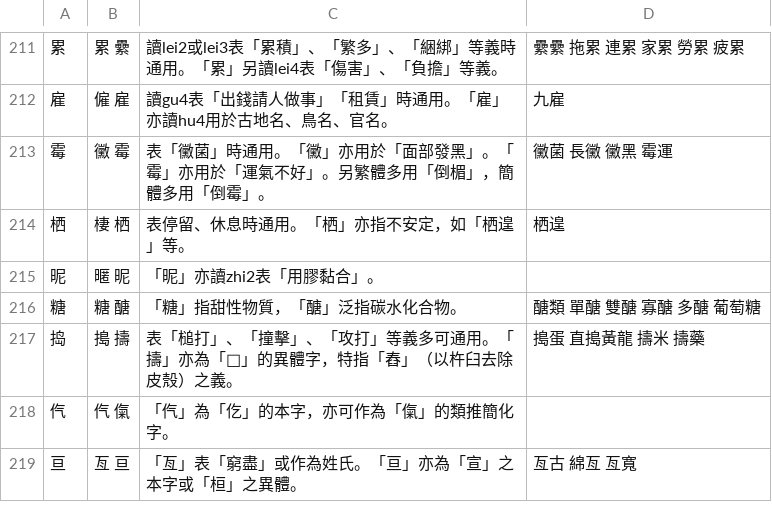
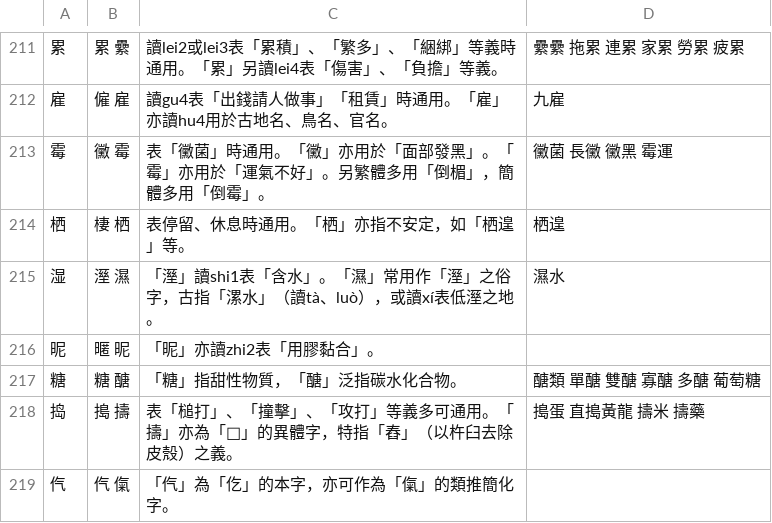
Before and after one commit to danny0838/sts-lib, a TSV file: sts/data/scheme/chars_s2t.tsv, drawn as a sheet; only a part is shown, gaps mark what is left out; the shorter side is filled out with more unchanged rows.

```diff
--- a/sts/data/scheme/chars_s2t.tsv
+++ b/sts/data/scheme/chars_s2t.tsv
@@ -214,2 +214,3 @@
 栖	棲 栖	表停留、休息時通用。「栖」亦指不安定，如「栖遑」等。	栖遑
+湿	溼 濕	「溼」讀shi1表「含水」。「濕」常用作「溼」之俗字，古指「漯水」（讀tà、luò），或讀xí表低溼之地。	濕水
 昵	暱 昵	「昵」亦讀zhi2表「用膠黏合」。	
```
Also changed, not shown: sts/data/scheme/chars.tsv, 3 other files.
